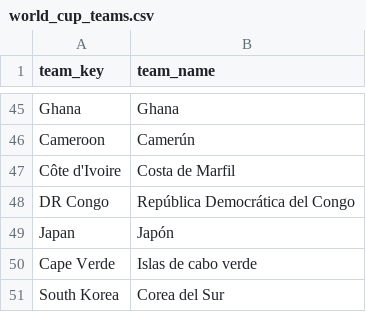
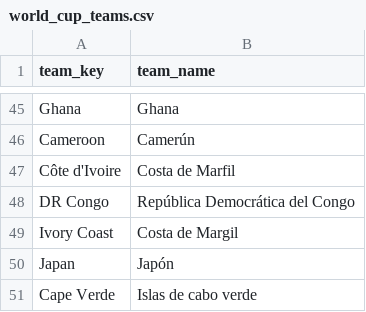
Before and after one commit to J-Paramo/world-cup-2026-predictor, a CSV file: data/processed/world_cup_teams.csv, drawn as a sheet; only a part is shown, gaps mark what is left out; the shorter side is filled out with more unchanged rows; the diff names each change by its address in the sheet, - before the commit and + after, or states it on an @@ line.

Commit message:
actualización teams

```diff
--- a/data/processed/world_cup_teams.csv
+++ b/data/processed/world_cup_teams.csv
+row 49: Ivory Coast | Costa de Margil
```
